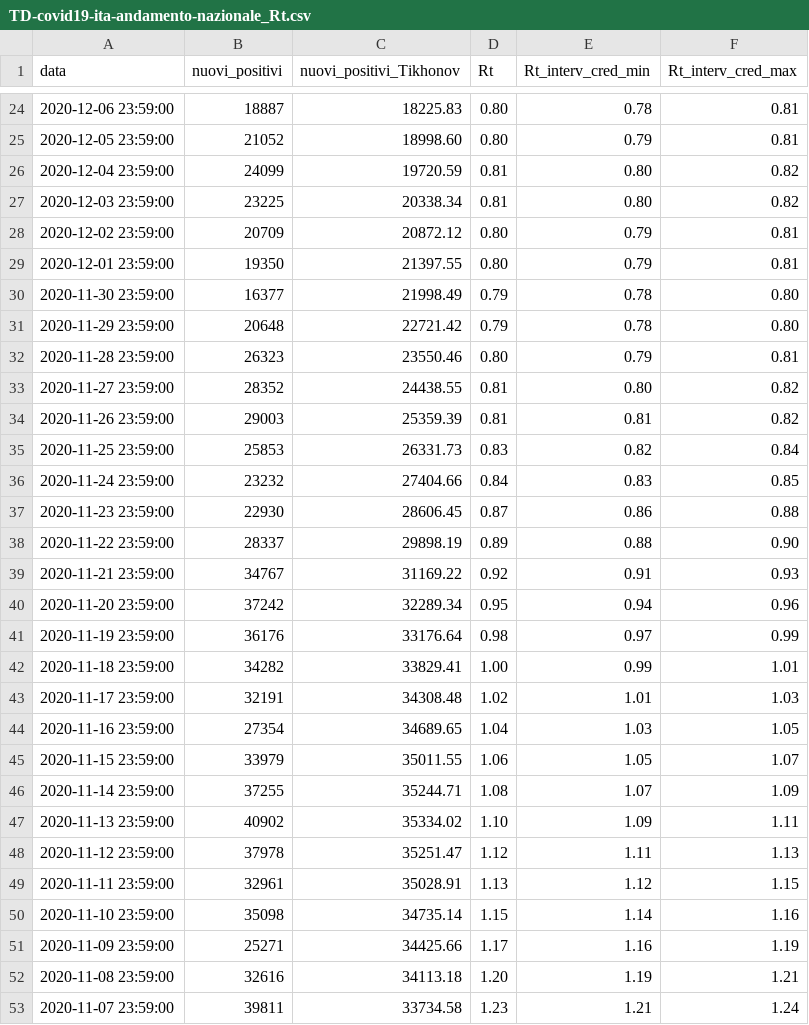
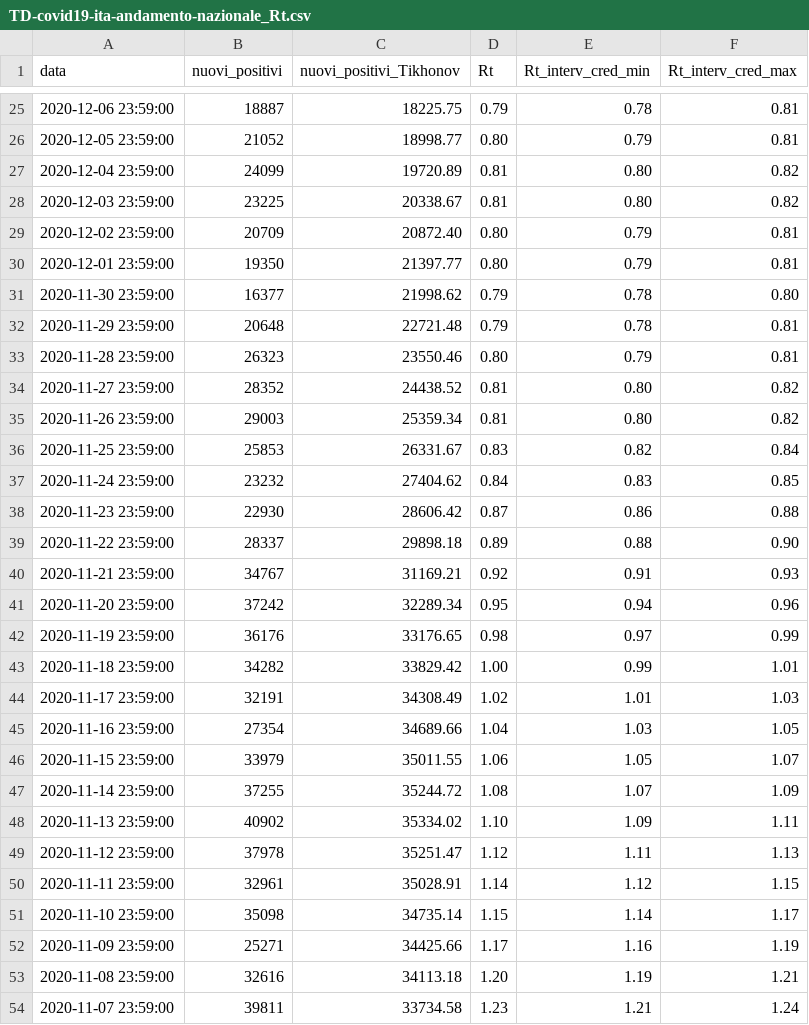
Before and after one commit to tomorrowdata/COVID-19, a CSV file: data/computed/TD-covid19-ita-andamento-nazionale_Rt.csv, drawn as a sheet; only a part is shown, gaps mark what is left out; the diff covers the shown part only.

```diff
--- a/data/computed/TD-covid19-ita-andamento-nazionale_Rt.csv
+++ b/data/computed/TD-covid19-ita-andamento-nazionale_Rt.csv
@@ -24,28 +25,28 @@ data,nuovi_positivi,nuovi_positivi_Tikhonov,Rt,Rt_interv_cred_min,Rt_interv_cred
-2020-12-06 23:59:00,18887,18225.83,0.80,0.78,0.81
-2020-12-05 23:59:00,21052,18998.60,0.80,0.79,0.81
-2020-12-04 23:59:00,24099,19720.59,0.81,0.80,0.82
-2020-12-03 23:59:00,23225,20338.34,0.81,0.80,0.82
-2020-12-02 23:59:00,20709,20872.12,0.80,0.79,0.81
-2020-12-01 23:59:00,19350,21397.55,0.80,0.79,0.81
-2020-11-30 23:59:00,16377,21998.49,0.79,0.78,0.80
-2020-11-29 23:59:00,20648,22721.42,0.79,0.78,0.80
+2020-12-06 23:59:00,18887,18225.75,0.79,0.78,0.81
+2020-12-05 23:59:00,21052,18998.77,0.80,0.79,0.81
+2020-12-04 23:59:00,24099,19720.89,0.81,0.80,0.82
+2020-12-03 23:59:00,23225,20338.67,0.81,0.80,0.82
+2020-12-02 23:59:00,20709,20872.40,0.80,0.79,0.81
+2020-12-01 23:59:00,19350,21397.77,0.80,0.79,0.81
+2020-11-30 23:59:00,16377,21998.62,0.79,0.78,0.80
+2020-11-29 23:59:00,20648,22721.48,0.79,0.78,0.81
 2020-11-28 23:59:00,26323,23550.46,0.80,0.79,0.81
-2020-11-27 23:59:00,28352,24438.55,0.81,0.80,0.82
-2020-11-26 23:59:00,29003,25359.39,0.81,0.81,0.82
-2020-11-25 23:59:00,25853,26331.73,0.83,0.82,0.84
-2020-11-24 23:59:00,23232,27404.66,0.84,0.83,0.85
-2020-11-23 23:59:00,22930,28606.45,0.87,0.86,0.88
-2020-11-22 23:59:00,28337,29898.19,0.89,0.88,0.90
-2020-11-21 23:59:00,34767,31169.22,0.92,0.91,0.93
+2020-11-27 23:59:00,28352,24438.52,0.81,0.80,0.82
+2020-11-26 23:59:00,29003,25359.34,0.81,0.80,0.82
+2020-11-25 23:59:00,25853,26331.67,0.83,0.82,0.84
+2020-11-24 23:59:00,23232,27404.62,0.84,0.83,0.85
+2020-11-23 23:59:00,22930,28606.42,0.87,0.86,0.88
+2020-11-22 23:59:00,28337,29898.18,0.89,0.88,0.90
+2020-11-21 23:59:00,34767,31169.21,0.92,0.91,0.93
 2020-11-20 23:59:00,37242,32289.34,0.95,0.94,0.96
-2020-11-19 23:59:00,36176,33176.64,0.98,0.97,0.99
-2020-11-18 23:59:00,34282,33829.41,1.00,0.99,1.01
-2020-11-17 23:59:00,32191,34308.48,1.02,1.01,1.03
-2020-11-16 23:59:00,27354,34689.65,1.04,1.03,1.05
+2020-11-19 23:59:00,36176,33176.65,0.98,0.97,0.99
+2020-11-18 23:59:00,34282,33829.42,1.00,0.99,1.01
+2020-11-17 23:59:00,32191,34308.49,1.02,1.01,1.03
+2020-11-16 23:59:00,27354,34689.66,1.04,1.03,1.05
 2020-11-15 23:59:00,33979,35011.55,1.06,1.05,1.07
-2020-11-14 23:59:00,37255,35244.71,1.08,1.07,1.09
+2020-11-14 23:59:00,37255,35244.72,1.08,1.07,1.09
 2020-11-13 23:59:00,40902,35334.02,1.10,1.09,1.11
 2020-11-12 23:59:00,37978,35251.47,1.12,1.11,1.13
-2020-11-11 23:59:00,32961,35028.91,1.13,1.12,1.15
-2020-11-10 23:59:00,35098,34735.14,1.15,1.14,1.16
+2020-11-11 23:59:00,32961,35028.91,1.14,1.12,1.15
+2020-11-10 23:59:00,35098,34735.14,1.15,1.14,1.17
 2020-11-09 23:59:00,25271,34425.66,1.17,1.16,1.19
```
Also changed, not shown: 1 added row and 166 edited cells elsewhere in this file, 4 other files.
